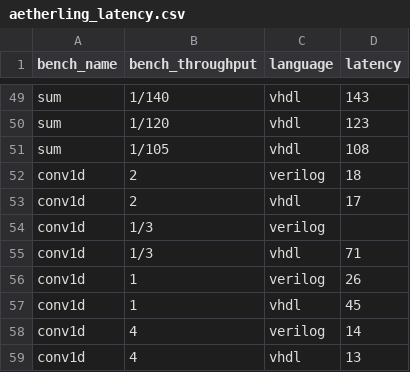
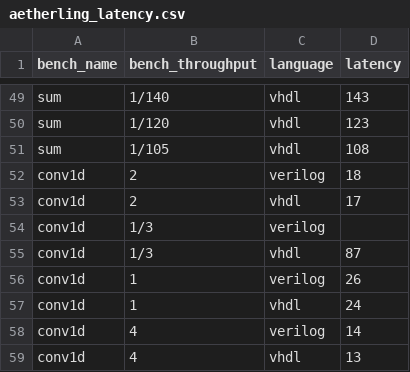
Before and after one commit to louis-hildebrand/sirop-hls, a CSV file: results/aetherling_latency.csv, drawn as a sheet; only a part is shown, gaps mark what is left out.

```diff
--- a/results/aetherling_latency.csv
+++ b/results/aetherling_latency.csv
@@ -54,5 +54,5 @@ conv1d,2,vhdl,17
 conv1d,1/3,verilog,
-conv1d,1/3,vhdl,71
+conv1d,1/3,vhdl,87
 conv1d,1,verilog,26
-conv1d,1,vhdl,45
+conv1d,1,vhdl,24
 conv1d,4,verilog,14
```
Also changed, not shown: results/aetherling_fmax_estimates.csv, results/aetherling_resource_usage.csv, 3 other files.
